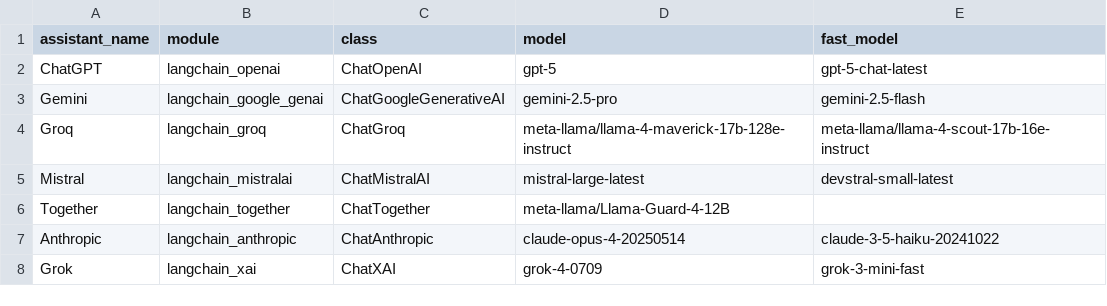
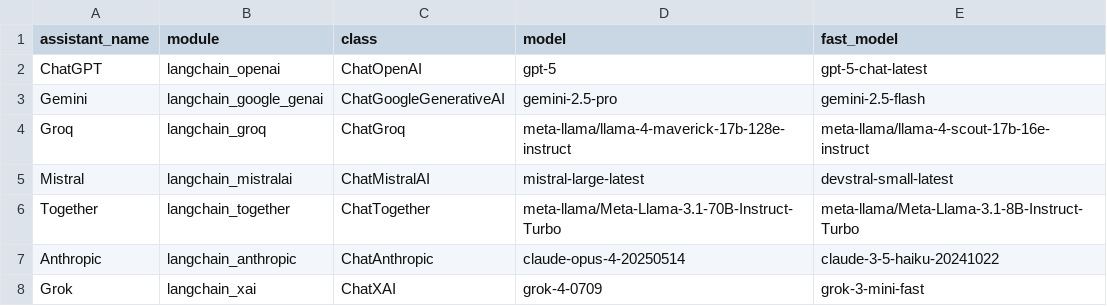
Before and after one commit to TsukiTsuKiss/llm-chat-system, a CSV file: ai_assistants_config.csv, drawn as a sheet.

```diff
--- a/ai_assistants_config.csv
+++ b/ai_assistants_config.csv
@@ -5,3 +5,3 @@ Groq,langchain_groq,ChatGroq,meta-llama/llama-4-maverick-17b-128e-instruct,meta-
 Mistral,langchain_mistralai,ChatMistralAI,mistral-large-latest,devstral-small-latest
-Together,langchain_together,ChatTogether,meta-llama/Llama-Guard-4-12B,
+Together,langchain_together,ChatTogether,meta-llama/Meta-Llama-3.1-70B-Instruct-Turbo,meta-llama/Meta-Llama-3.1-8B-Instruct-Turbo
 Anthropic,langchain_anthropic,ChatAnthropic,claude-opus-4-20250514,claude-3-5-haiku-20241022
```
Also changed, not shown: 27 other files.
